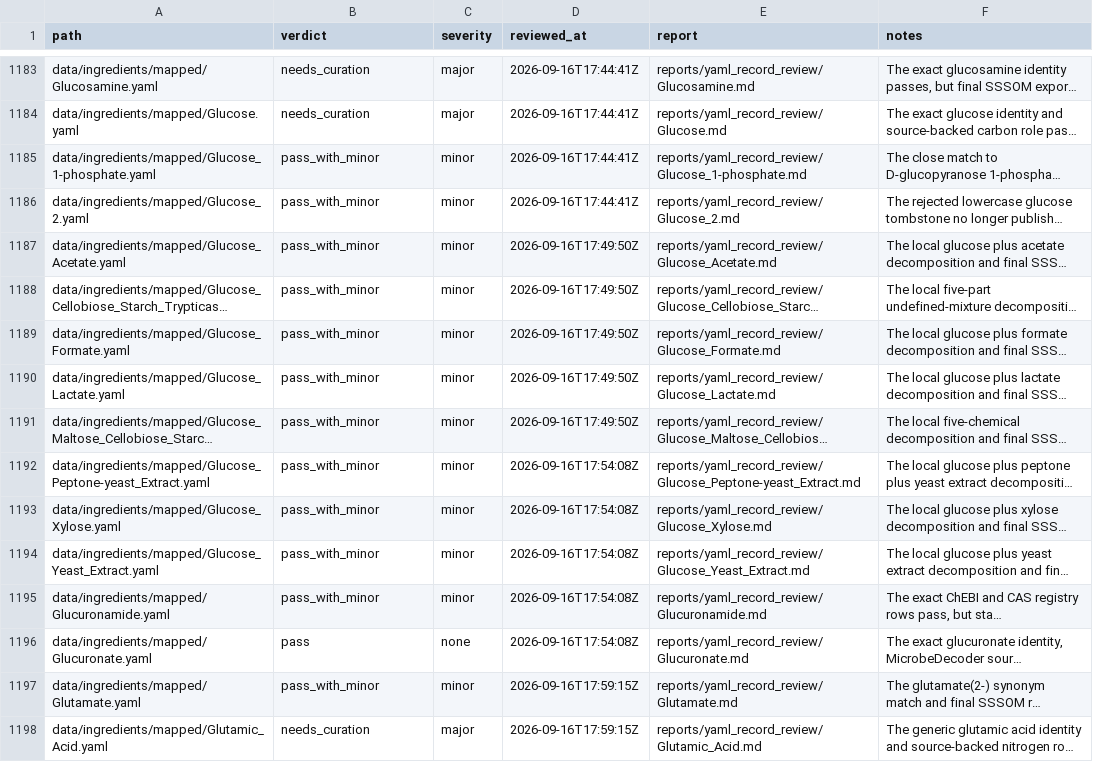
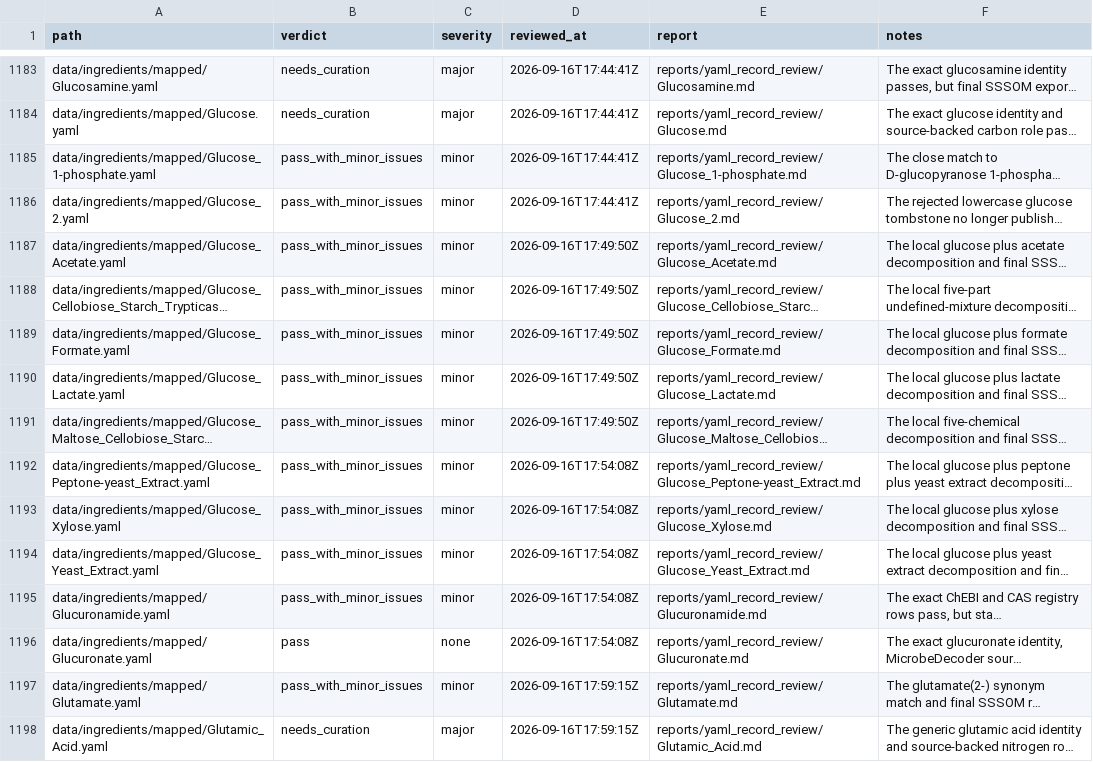
Before and after one commit to CultureBotAI/MediaIngredientMech, a TSV file: reports/yaml_record_review/manifest.tsv, drawn as a sheet; only a part is shown, gaps mark what is left out; long unchanged cells end in …; the diff covers the shown part only; the diff names each change by its address in the sheet, - before the commit and + after, or states it on an @@ line.

Commit message:
Canonicalize review manifest minor verdicts

```diff
--- a/reports/yaml_record_review/manifest.tsv
+++ b/reports/yaml_record_review/manifest.tsv
-B1185:B1195 (verdict): pass_with_minor
+B1185:B1195 (verdict): pass_with_minor_issues
-B1197 (verdict): pass_with_minor
+B1197 (verdict): pass_with_minor_issues
```
Also changed, not shown: 77 edited cells elsewhere in this file.
